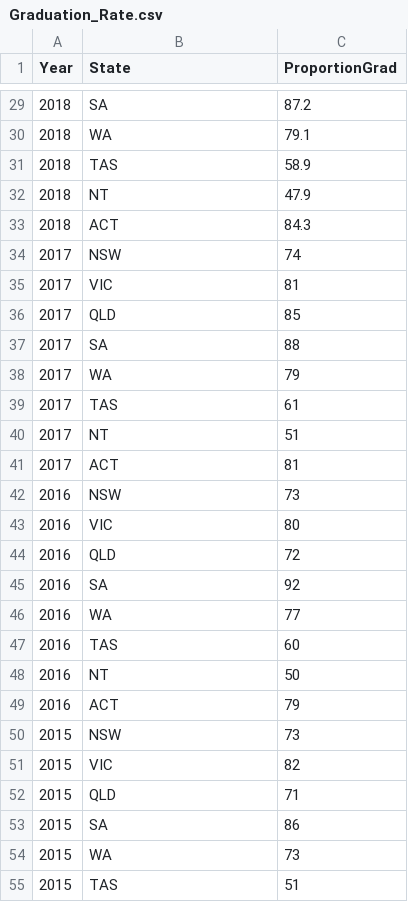
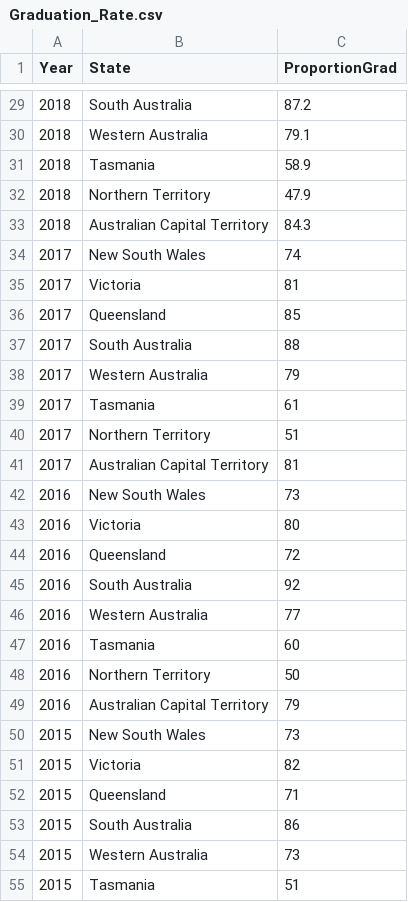
Before and after one commit to b-onbon/FIT3179, a CSV file: A2/Data/Graduation_Rate.csv, drawn as a sheet; only a part is shown, gaps mark what is left out; the diff covers the shown part only.

```diff
--- a/A2/Data/Graduation_Rate.csv
+++ b/A2/Data/Graduation_Rate.csv
@@ -29,27 +29,27 @@ Year,State,ProportionGrad
-2018,SA,87.2
-2018,WA,79.1
-2018,TAS,58.9
-2018,NT,47.9
-2018,ACT,84.3
-2017,NSW,74
-2017,VIC,81
-2017,QLD,85
-2017,SA,88
-2017,WA,79
-2017,TAS,61
-2017,NT,51
-2017,ACT,81
-2016,NSW,73
-2016,VIC,80
-2016,QLD,72
-2016,SA,92
-2016,WA,77
-2016,TAS,60
-2016,NT,50
-2016,ACT,79
-2015,NSW,73
-2015,VIC,82
-2015,QLD,71
-2015,SA,86
-2015,WA,73
-2015,TAS,51
+2018,South Australia,87.2
+2018,Western Australia,79.1
+2018,Tasmania,58.9
+2018,Northern Territory,47.9
+2018,Australian Capital Territory,84.3
+2017,New South Wales,74
+2017,Victoria,81
+2017,Queensland,85
+2017,South Australia,88
+2017,Western Australia,79
+2017,Tasmania,61
+2017,Northern Territory,51
+2017,Australian Capital Territory,81
+2016,New South Wales,73
+2016,Victoria,80
+2016,Queensland,72
+2016,South Australia,92
+2016,Western Australia,77
+2016,Tasmania,60
+2016,Northern Territory,50
+2016,Australian Capital Territory,79
+2015,New South Wales,73
+2015,Victoria,82
+2015,Queensland,71
+2015,South Australia,86
+2015,Western Australia,73
+2015,Tasmania,51
```
Also changed, not shown: 77 edited cells elsewhere in this file, 2 other files.
